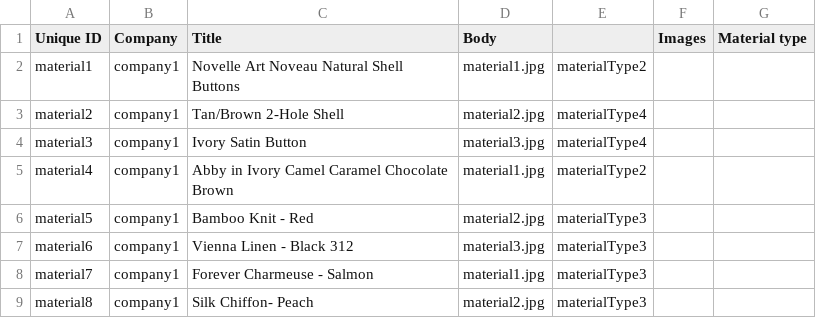
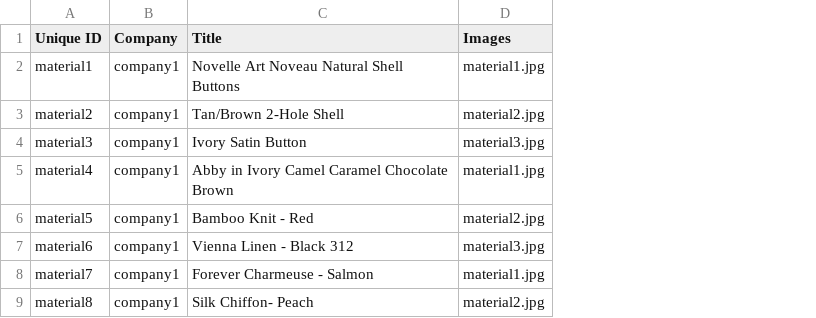
Before and after one commit to miri/garmentbox, a CSV file: garmentbox/modules/custom/gb_migrate/csv/node/material.csv, drawn as a sheet; the diff names each change by its address in the sheet, - before the commit and + after, or states it on an @@ line.

Commit message:
Remove material type

```diff
--- a/garmentbox/modules/custom/gb_migrate/csv/node/material.csv
+++ b/garmentbox/modules/custom/gb_migrate/csv/node/material.csv
-column E, rows 2-9: materialType2 | materialType4 | materialType4 | materialType2 | materialType3 | materialType3 | materialType3 | materialType3
-column F (Images), empty
-column G (Material type), empty
-D1: Body
+D1: Images
```
Also changed, not shown: 7 other files.
